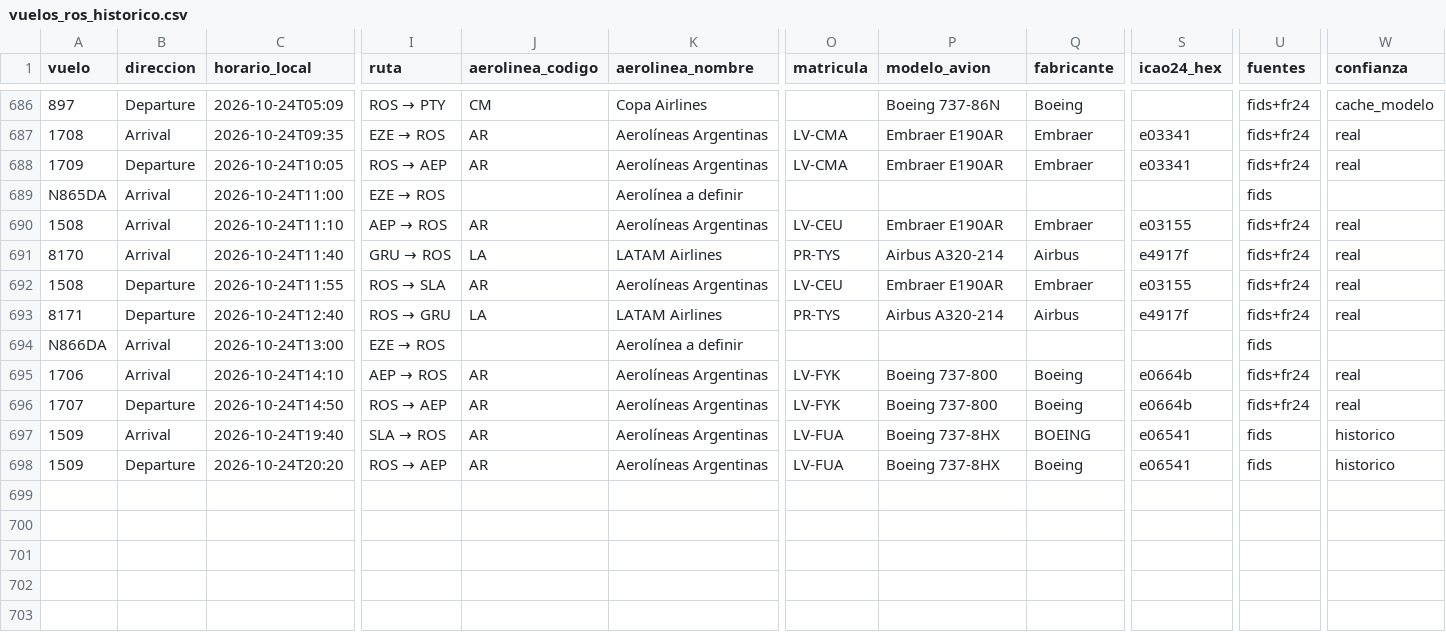
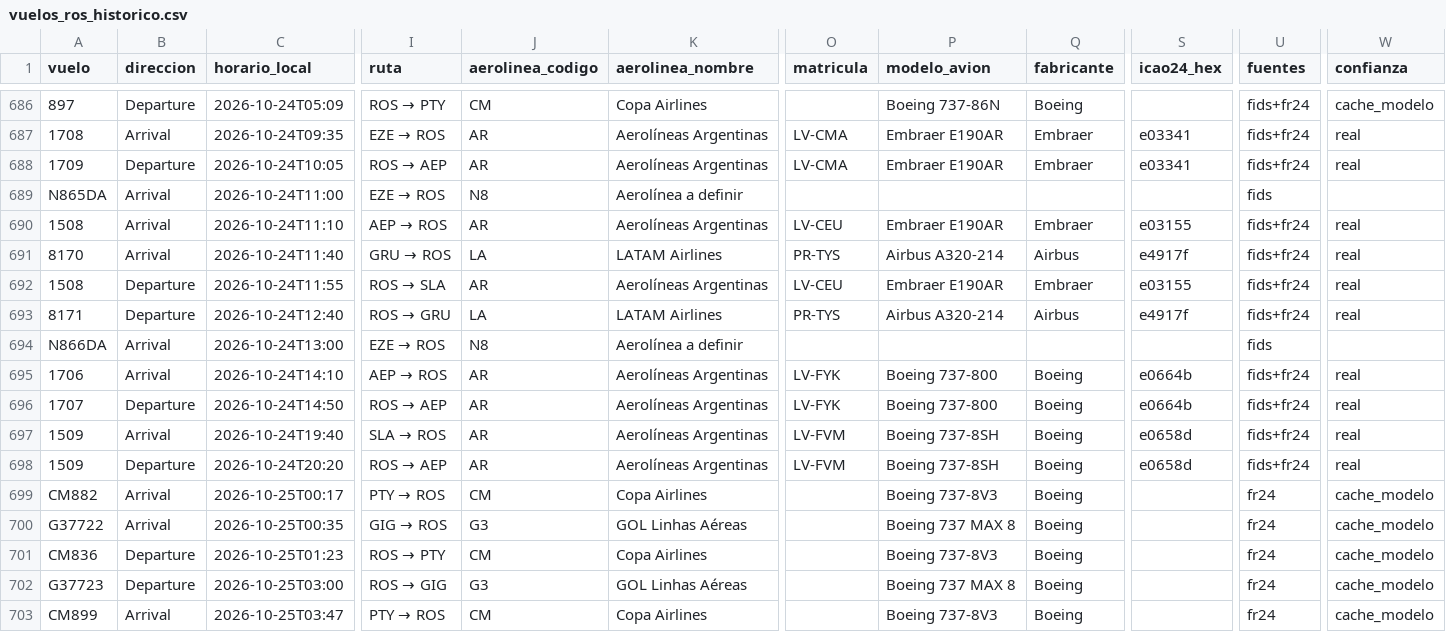
Before and after one commit to arqderman-tech/aeroros, a CSV file: vuelos_ros_historico.csv, drawn as a sheet; only a part is shown, gaps mark what is left out; rows hold the shown columns only; the diff covers the shown part only; the diff names each change by its address in the sheet, - before the commit and + after, or states it on an @@ line.

```diff
--- a/vuelos_ros_historico.csv
+++ b/vuelos_ros_historico.csv
-J689 (aerolinea_codigo): (empty)
+J689 (aerolinea_codigo): N8
-J694 (aerolinea_codigo): (empty)
+J694 (aerolinea_codigo): N8
-O697:O698 (matricula): LV-FUA
+O697:O698 (matricula): LV-FVM
-P697:P698 (modelo_avion): Boeing 737-8HX
+P697:P698 (modelo_avion): Boeing 737-8SH
-Q697 (fabricante): BOEING
+Q697 (fabricante): Boeing
-S697:S698 (icao24_hex): e06541
+S697:S698 (icao24_hex): e0658d
-U697:U698 (fuentes): fids
+U697:U698 (fuentes): fids+fr24
-W697:W698 (confianza): historico
+W697:W698 (confianza): real
+row 699: CM882 | Arrival | 2026-10-25T00:17 | PTY → ROS | CM | Copa Airlines |  | Boeing 737-8V3 | Boeing |  | fr24 | cache_modelo
+row 700: G37722 | Arrival | 2026-10-25T00:35 | GIG → ROS | G3 | GOL Linhas Aéreas |  | Boeing 737 MAX 8 | Boeing |  | fr24 | cache_modelo
+row 701: CM836 | Departure | 2026-10-25T01:23 | ROS → PTY | CM | Copa Airlines |  | Boeing 737-8V3 | Boeing |  | fr24 | cache_modelo
+row 702: G37723 | Departure | 2026-10-25T03:00 | ROS → GIG | G3 | GOL Linhas Aéreas |  | Boeing 737 MAX 8 | Boeing |  | fr24 | cache_modelo
+row 703: CM899 | Arrival | 2026-10-25T03:47 | PTY → ROS | CM | Copa Airlines |  | Boeing 737-8V3 | Boeing |  | fr24 | cache_modelo
```
Also changed, not shown: 25 edited cells elsewhere in this file, reporte_asientos_aerolinea.csv, reporte_asientos_mes_aero_ruta.csv, 6 other files.
